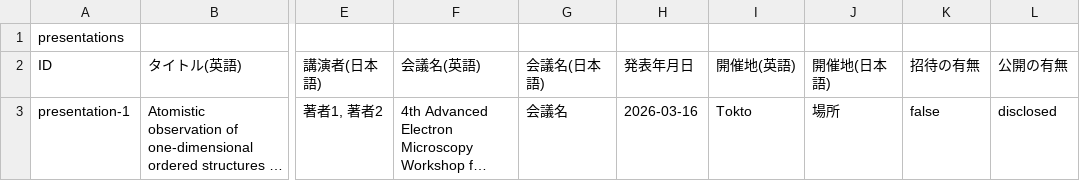
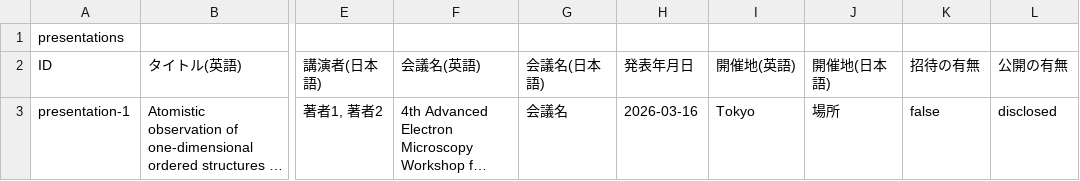
Before and after one commit to Yun-zhe-Zheng/Yun-zhe-Zheng.github.io, a CSV file: data/rm_presentations.csv, drawn as a sheet; only a part is shown, gaps mark what is left out; long unchanged cells end in …; the diff names each change by its address in the sheet, - before the commit and + after, or states it on an @@ line.

Commit message:
Fix typo in location from 'Tokto' to 'Tokyo'

```diff
--- a/data/rm_presentations.csv
+++ b/data/rm_presentations.csv
-I3 (開催地(英語)): Tokto
+I3 (開催地(英語)): Tokyo
```
